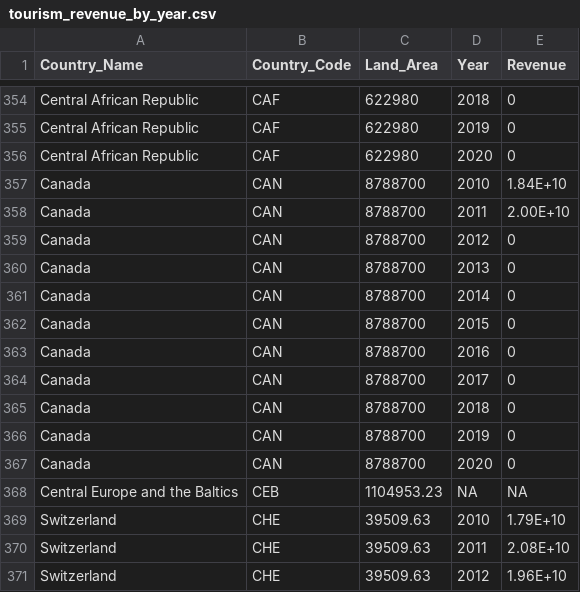
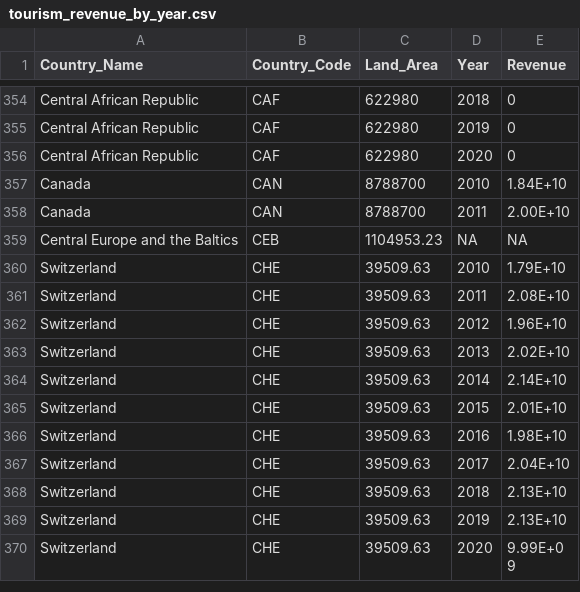
Before and after one commit to pigsham/FIT3179-DataViz, a CSV file: FIT3179_A2/data/tourism_revenue_by_year.csv, drawn as a sheet; only a part is shown, gaps mark what is left out; the shorter side is filled out with more unchanged rows; the diff names each change by its address in the sheet, - before the commit and + after, or states it on an @@ line.

Commit message:
testing no data for choropleth map

```diff
--- a/FIT3179_A2/data/tourism_revenue_by_year.csv
+++ b/FIT3179_A2/data/tourism_revenue_by_year.csv
-row 359: Canada | CAN | 8788700 | 2012 | 0
-row 360: Canada | CAN | 8788700 | 2013 | 0
-row 361: Canada | CAN | 8788700 | 2014 | 0
-row 362: Canada | CAN | 8788700 | 2015 | 0
-row 363: Canada | CAN | 8788700 | 2016 | 0
-row 364: Canada | CAN | 8788700 | 2017 | 0
-row 365: Canada | CAN | 8788700 | 2018 | 0
-row 366: Canada | CAN | 8788700 | 2019 | 0
-row 367: Canada | CAN | 8788700 | 2020 | 0
```
Also changed, not shown: 5 other files.
